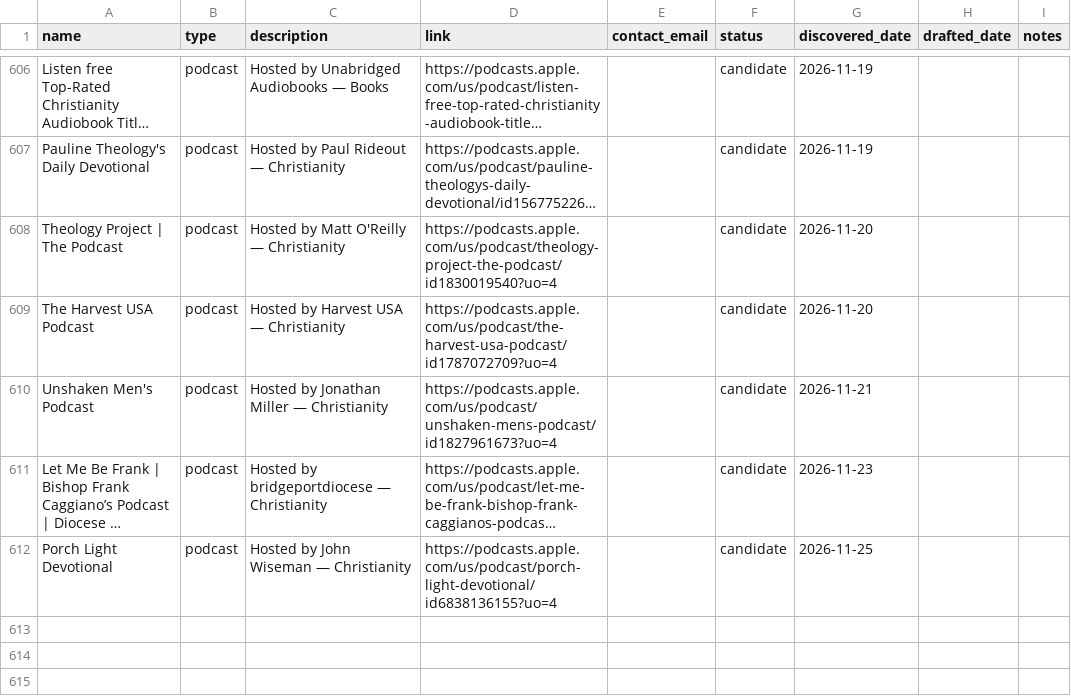
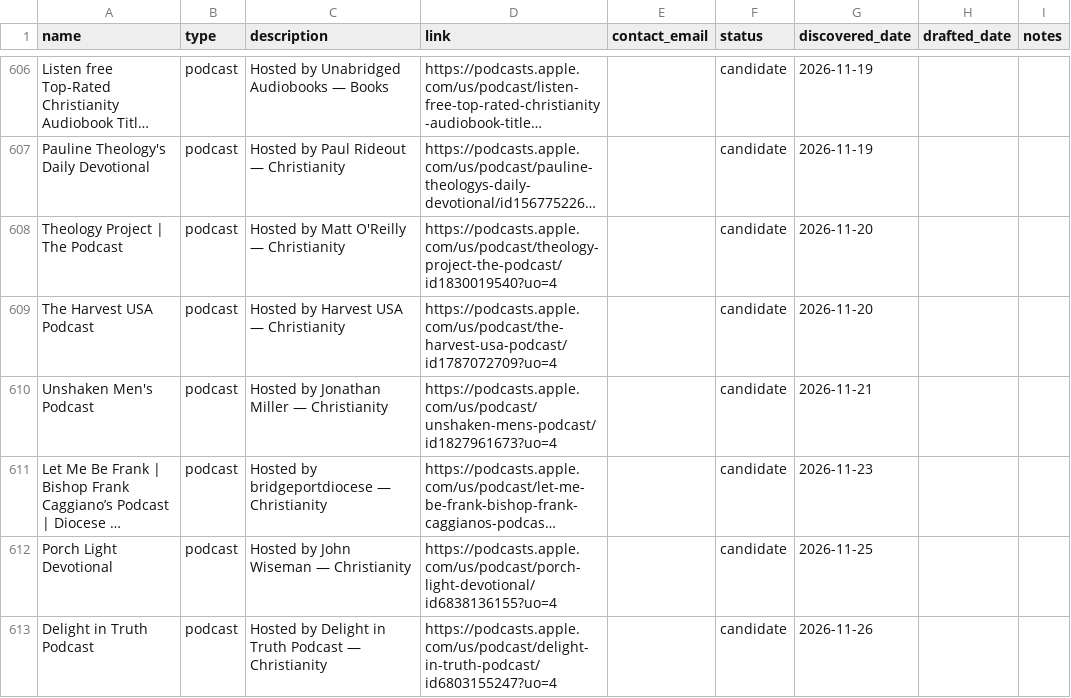
Before and after one commit to collinlorenz/Selahbot, a CSV file: outreach/targets.csv, drawn as a sheet; only a part is shown, gaps mark what is left out; long unchanged cells end in …; the diff names each change by its address in the sheet, - before the commit and + after, or states it on an @@ line.

```diff
--- a/outreach/targets.csv
+++ b/outreach/targets.csv
+row 613: Delight in Truth Podcast | podcast | Hosted by Delight in Truth Podcast — Christianity | https://podcasts.apple.com/us/podcast/delight-in-truth-podcast/id6803155247?uo=4 |  | candidate | 2026-11-26
```
